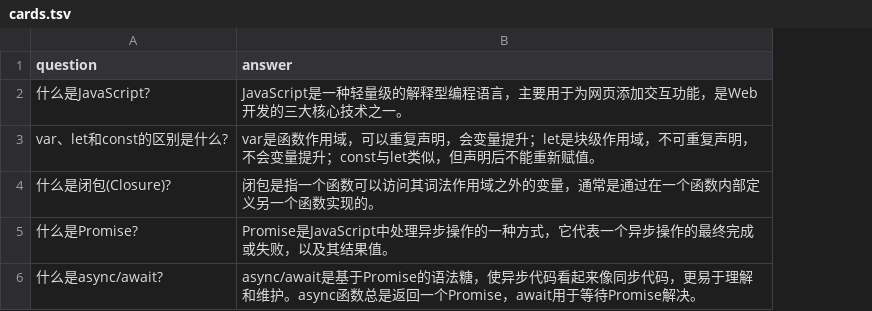
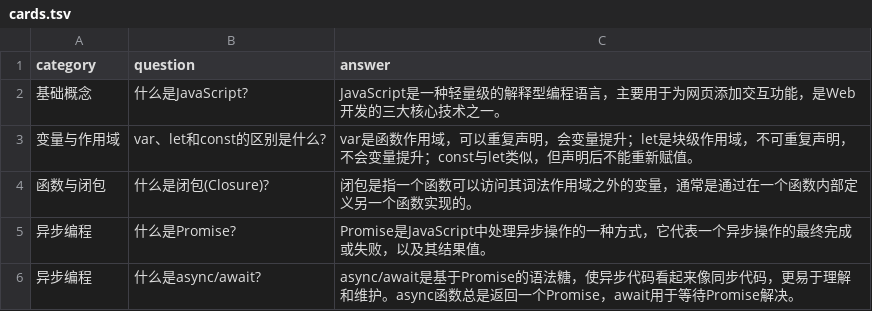
Before and after one commit to muzig/flashcard-web, a TSV file: themes/javascript/cards.tsv, drawn as a sheet; the diff names each change by its address in the sheet, - before the commit and + after, or states it on an @@ line.

Commit message:
feat: add category metadata to themes and reorganize flashcard questions by category for improved organization and navigation

```diff
--- a/themes/javascript/cards.tsv
+++ b/themes/javascript/cards.tsv
+column A (category), rows 2-6: 基础概念 | 变量与作用域 | 函数与闭包 | 异步编程 | 异步编程
```
Also changed, not shown: themes/html/cards.tsv, themes/vue/cards.tsv, 5 other files.
